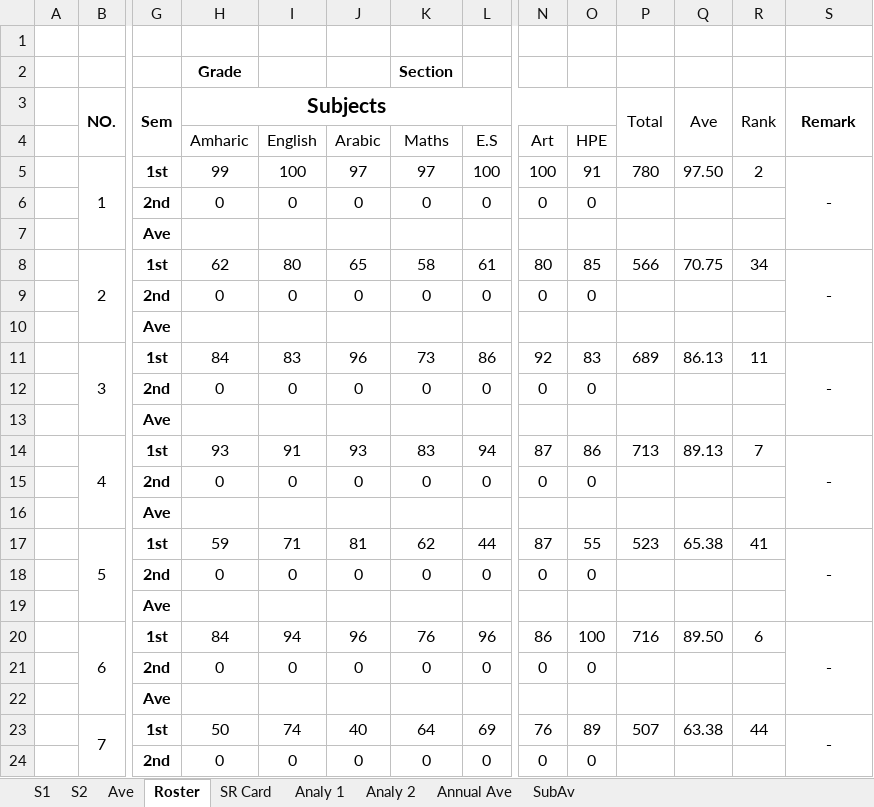
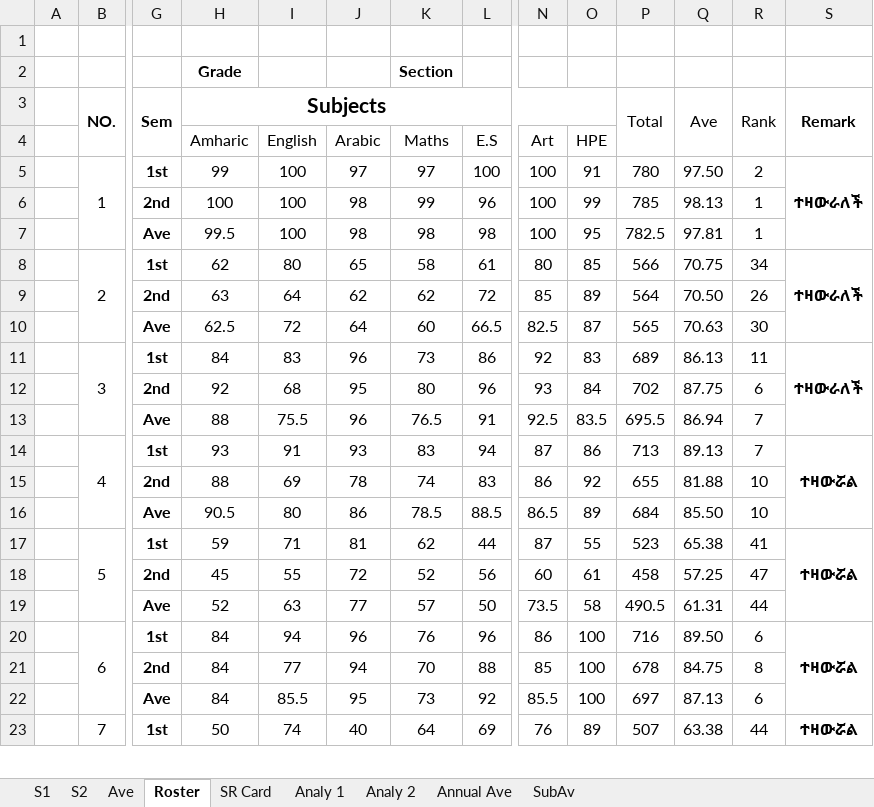
Before and after one commit to eloscod/selam-bot, an Excel workbook: data/1C.xlsx, sheet Roster, drawn as a sheet; only a part is shown, gaps mark what is left out; values as stored, in another font and other column widths than the file's, no borders; conditional formats not drawn; removed rows and columns are numbered as before the commit, all else as after; rows hold the shown columns only; the diff covers the shown part only; the diff names each change by its address in the sheet, - before the commit and + after, or states it on an @@ line.

```diff
--- a/data/1C.xlsx (sheet Roster)
+++ b/data/1C.xlsx (sheet Roster)
-S5: -
+S5: ተዛውራለች
-row 6:  |  | 2nd | 0 | 0 | 0 | 0 | 0 | 0 | 0
-row 7:  |  | Ave
+row 6:  |  | 2nd | 100 | 100 | 98 | 99 | 96 | 100 | 99 | 785 | 98.13 | 1
+row 7:  |  | Ave | 99.5 | 100 | 98 | 98 | 98 | 100 | 95 | 782.5 | 97.81 | 1
-S8: -
+S8: ተዛውራለች
-row 9:  |  | 2nd | 0 | 0 | 0 | 0 | 0 | 0 | 0
-row 10:  |  | Ave
+row 9:  |  | 2nd | 63 | 64 | 62 | 62 | 72 | 85 | 89 | 564 | 70.50 | 26
+row 10:  |  | Ave | 62.5 | 72 | 64 | 60 | 66.5 | 82.5 | 87 | 565 | 70.63 | 30
-S11: -
+S11: ተዛውራለች
-row 12:  |  | 2nd | 0 | 0 | 0 | 0 | 0 | 0 | 0
-row 13:  |  | Ave
+row 12:  |  | 2nd | 92 | 68 | 95 | 80 | 96 | 93 | 84 | 702 | 87.75 | 6
+row 13:  |  | Ave | 88 | 75.5 | 96 | 76.5 | 91 | 92.5 | 83.5 | 695.5 | 86.94 | 7
-S14: -
+S14: ተዛውሯል
-row 15:  |  | 2nd | 0 | 0 | 0 | 0 | 0 | 0 | 0
-row 16:  |  | Ave
+row 15:  |  | 2nd | 88 | 69 | 78 | 74 | 83 | 86 | 92 | 655 | 81.88 | 10
+row 16:  |  | Ave | 90.5 | 80 | 86 | 78.5 | 88.5 | 86.5 | 89 | 684 | 85.50 | 10
-S17: -
+S17: ተዛውሯል
-row 18:  |  | 2nd | 0 | 0 | 0 | 0 | 0 | 0 | 0
-row 19:  |  | Ave
+row 18:  |  | 2nd | 45 | 55 | 72 | 52 | 56 | 60 | 61 | 458 | 57.25 | 47
+row 19:  |  | Ave | 52 | 63 | 77 | 57 | 50 | 73.5 | 58 | 490.5 | 61.31 | 44
-S20: -
+S20: ተዛውሯል
-row 21:  |  | 2nd | 0 | 0 | 0 | 0 | 0 | 0 | 0
-row 22:  |  | Ave
+row 21:  |  | 2nd | 84 | 77 | 94 | 70 | 88 | 85 | 100 | 678 | 84.75 | 8
+row 22:  |  | Ave | 84 | 85.5 | 95 | 73 | 92 | 85.5 | 100 | 697 | 87.13 | 6
-S23: -
+S23: ተዛውሯል
-row 24:  |  | 2nd | 0 | 0 | 0 | 0 | 0 | 0 | 0
```
Also changed, not shown: 88 added rows, 87 removed rows and 43 edited cells elsewhere in this sheet, sheet SR Card, sheet Ave, sheet S2, sheet Analy 2, sheet Annual Ave, sheet SubAv, formulas that keep their value, hidden cells, data/1B.xlsx, data/2A.xlsx, 15 other files.
